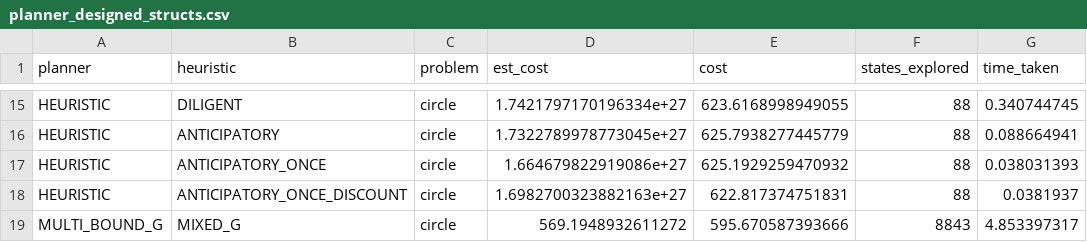
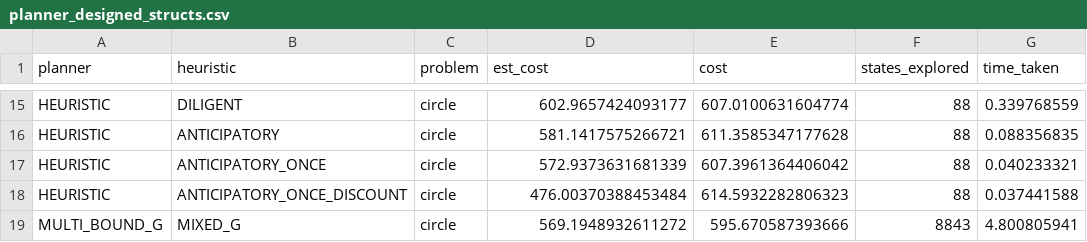
Before and after one commit to RareCentipede/modular_contruction_task_planner, a CSV file: modular_construction_task_planner/modular_construction_task_planner/results/planner_designed_structs.csv, drawn as a sheet; only a part is shown, gaps mark what is left out; the diff covers the shown part only; the diff names each change by its address in the sheet, - before the commit and + after, or states it on an @@ line.

```diff
--- a/modular_construction_task_planner/modular_construction_task_planner/results/planner_designed_structs.csv
+++ b/modular_construction_task_planner/modular_construction_task_planner/results/planner_designed_structs.csv
-D15 (est_cost): 1.7421797170196334e+27
+D15 (est_cost): 602.9657424093177
-E15 (cost): 623.6168998949055
+E15 (cost): 607.0100631604774
-G15 (time_taken): 0.340744745
+G15 (time_taken): 0.339768559
-D16 (est_cost): 1.7322789978773045e+27
+D16 (est_cost): 581.1417575266721
-E16 (cost): 625.7938277445779
+E16 (cost): 611.3585347177628
-G16 (time_taken): 0.088664941
+G16 (time_taken): 0.088356835
-D17 (est_cost): 1.664679822919086e+27
+D17 (est_cost): 572.9373631681339
-E17 (cost): 625.1929259470932
+E17 (cost): 607.3961364406042
-G17 (time_taken): 0.038031393
+G17 (time_taken): 0.040233321
-D18 (est_cost): 1.6982700323882163e+27
+D18 (est_cost): 476.00370388453484
-E18 (cost): 622.817374751831
+E18 (cost): 614.5932282806323
-G18 (time_taken): 0.0381937
+G18 (time_taken): 0.037441588
-G19 (time_taken): 4.853397317
+G19 (time_taken): 4.800805941
```
Also changed, not shown: 31 edited cells elsewhere in this file, 2 other files.
